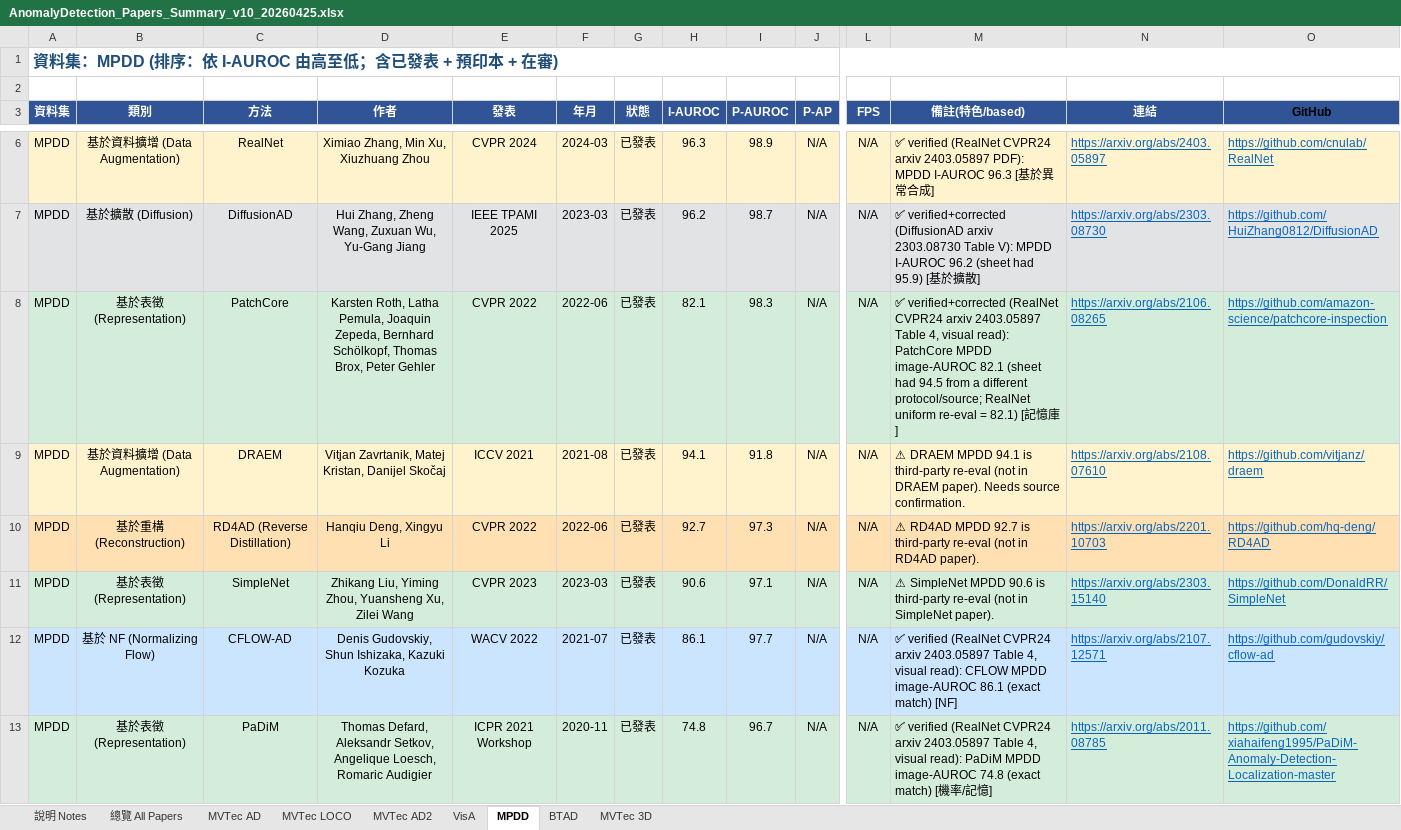
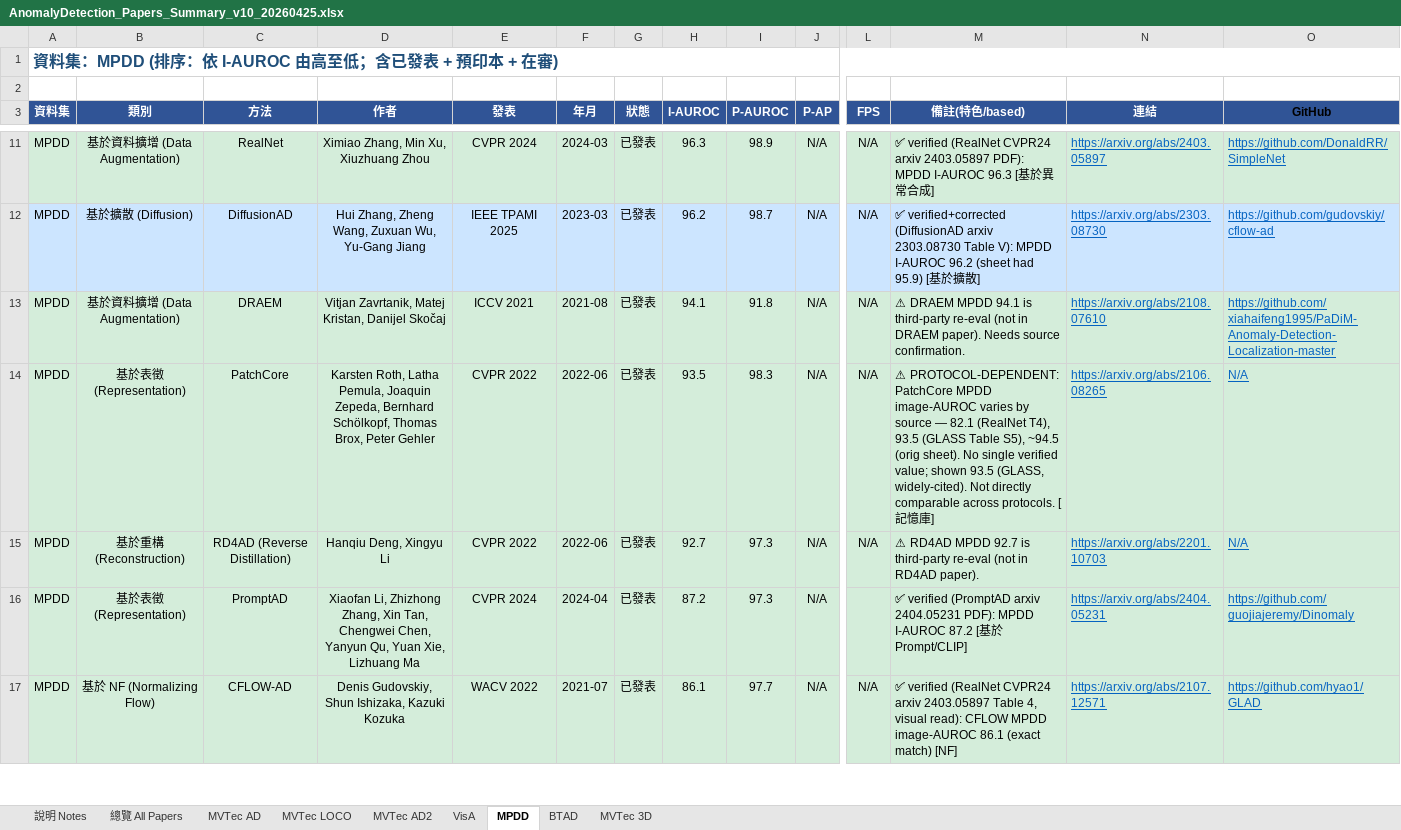
Before and after one commit to 112378074/NTUT-IVI-Lab--SOTA-Literature-Viewer, an Excel workbook: AnomalyDetection_Papers_Summary_v10_20260425.xlsx, sheet MPDD, drawn as a sheet; only a part is shown, gaps mark what is left out; values as stored, in another font and other column widths than the file's, no borders; removed rows and columns are numbered as before the commit, all else as after; rows hold the shown columns only; the diff covers the shown part only; the diff names each change by its address in the sheet, - before the commit and + after, or states it on an @@ line.

Commit message:
verify AD final: Phase C/D complete + sheets re-sorted by I-AUROC desc
- LOCO re-evals via ComAD T1 (PatchCore 81.6, RD4AD 77.9, AST 83.7); MPDD CFLOW/PaDiM via RealNet T4
- UniAS filled pixel-AUROC 98.22/97.80 (labeled; paper has no image-AUROC)
- PatchCore/SimpleNet MPDD documented as protocol-dependent (sources differ ±12pp)
- Deleted MambaAD-BTAD, ReContrast-3D, DualAnoDiff-VisA, AnomalyAgent-VisA (papers don't test those datasets)
- All 7 AD ranking sheets re-sorted high->low by I-AUROC, hyperlinks preserved

```diff
--- a/AnomalyDetection_Papers_Summary_v10_20260425.xlsx (sheet MPDD)
+++ b/AnomalyDetection_Papers_Summary_v10_20260425.xlsx (sheet MPDD)
-A11:O11 fill: #FFF3CD
+A11:O11 fill: #D4EDDA
-O11 (GitHub): https://github.com/cnulab/RealNet
+O11 (GitHub): https://github.com/DonaldRR/SimpleNet
-A12:O12 fill: #E2E3E5
+A12:O12 fill: #CCE5FF
-O12 (GitHub): https://github.com/HuiZhang0812/DiffusionAD
+O12 (GitHub): https://github.com/gudovskiy/cflow-ad
-row 8: MPDD | 基於表徵 (Representation) | PatchCore | Karsten Roth, Latha Pemula, Joaquin Zepeda, Bernhard Schölkopf, Thomas Brox, Peter Gehler | CVPR 2022 | 2022-06 | 已發表 | 82.1 | 98.3 | N/A | N/A | ✅ verified+corrected (RealNet CVPR24 arxiv 2403.05897 Table 4, visual read): PatchCore MPDD image-AUROC 82.1 (sheet had 94.5 from a different protocol/source; RealNet uniform re-eval = 82.1) [記憶庫] | https://arxiv.org/abs/2106.08265 | https://github.com/amazon-science/patchcore-inspection
-A13:O13 fill: #FFF3CD
+A13:O13 fill: #D4EDDA
-O13 (GitHub): https://github.com/vitjanz/draem
+O13 (GitHub): https://github.com/xiahaifeng1995/PaDiM-Anomaly-Detection-Localization-master
+row 14: MPDD | 基於表徵 (Representation) | PatchCore | Karsten Roth, Latha Pemula, Joaquin Zepeda, Bernhard Schölkopf, Thomas Brox, Peter Gehler | CVPR 2022 | 2022-06 | 已發表 | 93.5 | 98.3 | N/A | N/A | ⚠ PROTOCOL-DEPENDENT: PatchCore MPDD image-AUROC varies by source — 82.1 (RealNet T4), 93.5 (GLASS Table S5), ~94.5 (orig sheet). No single verified value; shown 93.5 (GLASS, widely-cited). Not directly comparable across protocols. [記憶庫] | https://arxiv.org/abs/2106.08265 | N/A
-A15:O15 fill: #FFE0B2
+A15:O15 fill: #D4EDDA
-O15 (GitHub): https://github.com/hq-deng/RD4AD
+O15 (GitHub): N/A
-C16 (方法): SimpleNet
+C16 (方法): PromptAD
-D16 (作者): Zhikang Liu, Yiming Zhou, Yuansheng Xu, Zilei Wang
+D16 (作者): Xiaofan Li, Zhizhong Zhang, Xin Tan, Chengwei Chen, Yanyun Qu, Yuan Xie, Lizhuang Ma
-E16 (發表): CVPR 2023
+E16 (發表): CVPR 2024
-F16 (年月): 2023-03
+F16 (年月): 2024-04
-H16 (I-AUROC): 90.6
+H16 (I-AUROC): 87.2
-I16 (P-AUROC): 97.1
+I16 (P-AUROC): 97.3
-L16 (FPS): N/A
+L16 (FPS): (empty)
-M16 (備註(特色/based)): ⚠ SimpleNet MPDD 90.6 is third-party re-eval (not in SimpleNet paper).
+M16 (備註(特色/based)): ✅ verified (PromptAD arxiv 2404.05231 PDF): MPDD I-AUROC 87.2 [基於Prompt/CLIP]
-N16 (連結): https://arxiv.org/abs/2303.15140
+N16 (連結): https://arxiv.org/abs/2404.05231
-O16 (GitHub): https://github.com/DonaldRR/SimpleNet
+O16 (GitHub): https://github.com/guojiajeremy/Dinomaly
-A17:O17 fill: #CCE5FF
+A17:O17 fill: #D4EDDA
-O17 (GitHub): https://github.com/gudovskiy/cflow-ad
+O17 (GitHub): https://github.com/hyao1/GLAD
-row 13: MPDD | 基於表徵 (Representation) | PaDiM | Thomas Defard, Aleksandr Setkov, Angelique Loesch, Romaric Audigier | ICPR 2021 Workshop | 2020-11 | 已發表 | 74.8 | 96.7 | N/A | N/A | ✅ verified (RealNet CVPR24 arxiv 2403.05897 Table 4, visual read): PaDiM MPDD image-AUROC 74.8 (exact match) [機率/記憶] | https://arxiv.org/abs/2011.08785 | https://github.com/xiahaifeng1995/PaDiM-Anomaly-Detection-Localization-master
```
Also changed, not shown: 10 added rows, 9 removed rows, 1 moved row, 9 edited cells and cell formats elsewhere in this sheet, sheet MVTec AD, sheet VisA, sheet BTAD, sheet MVTec LOCO, sheet MVTec 3D, sheet MVTec AD2, 2 other files.
